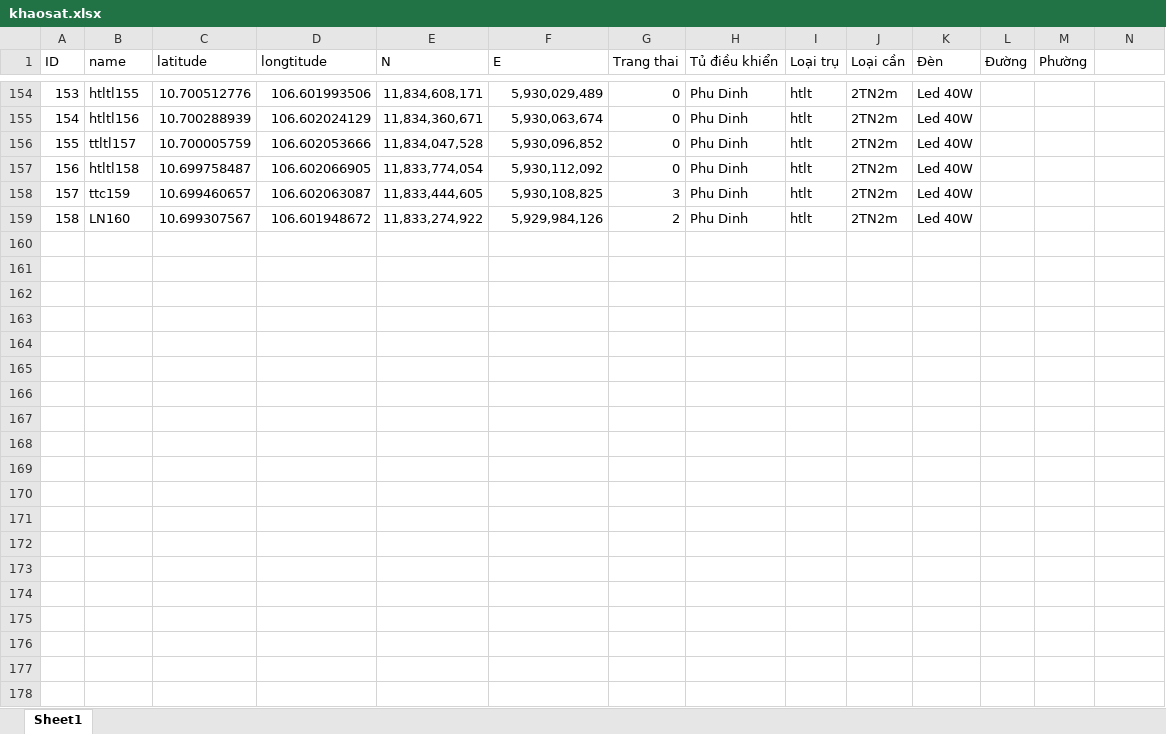
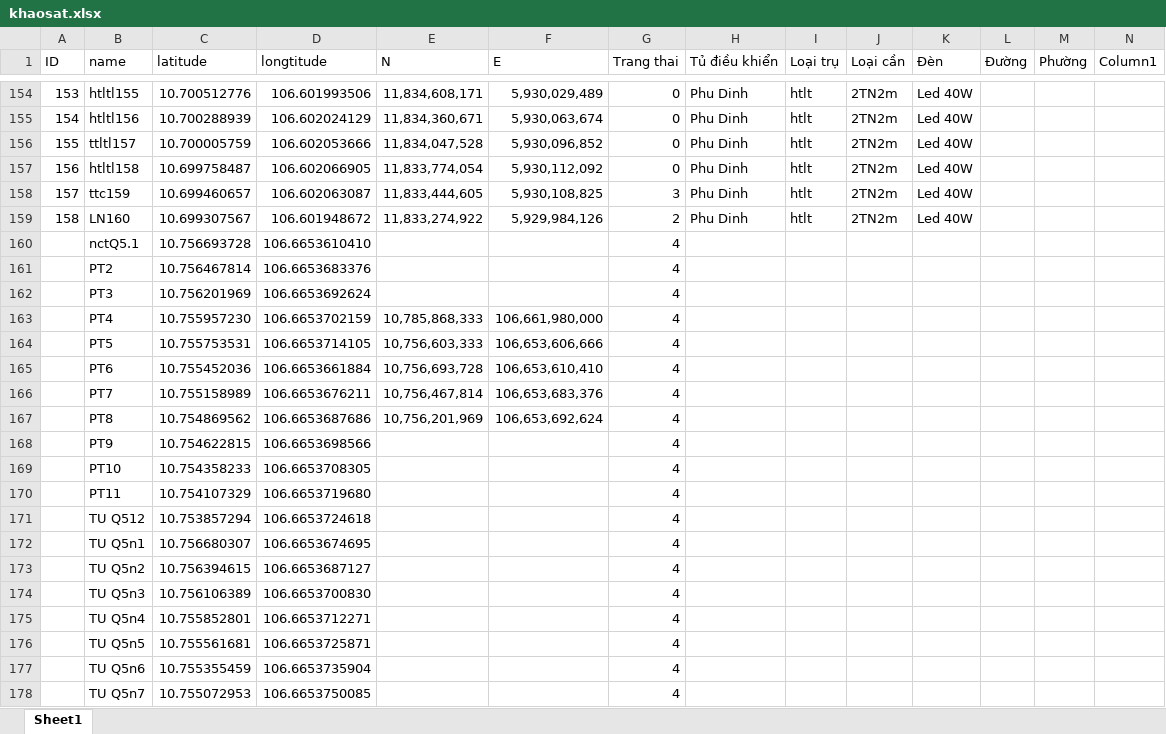
Before and after one commit to neo-era/bandokhaosat, an Excel workbook: data/khaosat.xlsx, sheet Sheet1, drawn as a sheet; only a part is shown, gaps mark what is left out; values as stored, in another font and other column widths than the file's, no cell formats; table styles not drawn; the diff covers the shown part only; the diff names each change by its address in the sheet, - before the commit and + after, or states it on an @@ line.

```diff
--- a/data/khaosat.xlsx (sheet Sheet1)
+++ b/data/khaosat.xlsx (sheet Sheet1)
-N1: (empty)
+N1: Column1
+row 160:  | nctQ5.1 | 10.756693728 | 106.6653610410 |  |  | 4
+row 161:  | PT2 | 10.756467814 | 106.6653683376 |  |  | 4
+row 162:  | PT3 | 10.756201969 | 106.6653692624 |  |  | 4
+row 163:  | PT4 | 10.755957230 | 106.6653702159 | 10,785,868,333 | 106,661,980,000 | 4
+row 164:  | PT5 | 10.755753531 | 106.6653714105 | 10,756,603,333 | 106,653,606,666 | 4
+row 165:  | PT6 | 10.755452036 | 106.6653661884 | 10,756,693,728 | 106,653,610,410 | 4
+row 166:  | PT7 | 10.755158989 | 106.6653676211 | 10,756,467,814 | 106,653,683,376 | 4
+row 167:  | PT8 | 10.754869562 | 106.6653687686 | 10,756,201,969 | 106,653,692,624 | 4
+row 168:  | PT9 | 10.754622815 | 106.6653698566 |  |  | 4
+row 169:  | PT10 | 10.754358233 | 106.6653708305 |  |  | 4
+row 170:  | PT11 | 10.754107329 | 106.6653719680 |  |  | 4
+row 171:  | TU Q512 | 10.753857294 | 106.6653724618 |  |  | 4
+row 172:  | TU Q5n1 | 10.756680307 | 106.6653674695 |  |  | 4
+row 173:  | TU Q5n2 | 10.756394615 | 106.6653687127 |  |  | 4
+row 174:  | TU Q5n3 | 10.756106389 | 106.6653700830 |  |  | 4
+row 175:  | TU Q5n4 | 10.755852801 | 106.6653712271 |  |  | 4
+row 176:  | TU Q5n5 | 10.755561681 | 106.6653725871 |  |  | 4
+row 177:  | TU Q5n6 | 10.755355459 | 106.6653735904 |  |  | 4
+row 178:  | TU Q5n7 | 10.755072953 | 106.6653750085 |  |  | 4
```
Also changed, not shown: 344 added rows and 8 edited cells elsewhere in this sheet, cell formats, 7 other files.
